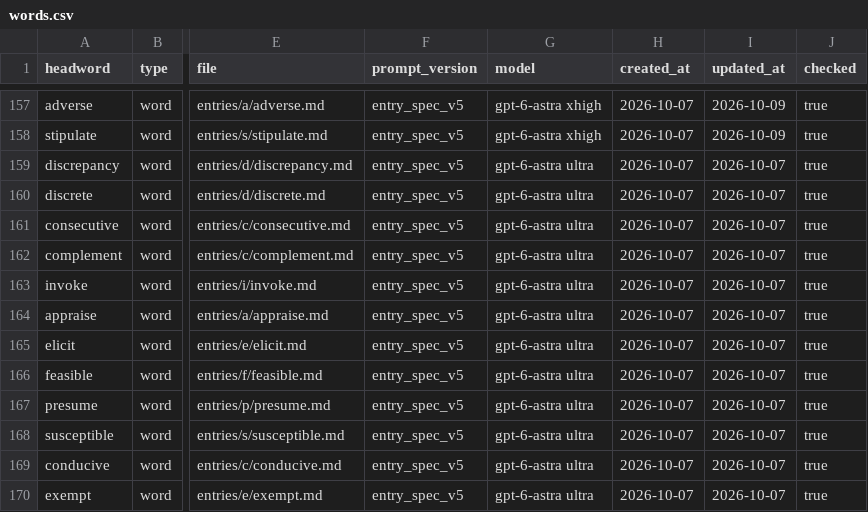
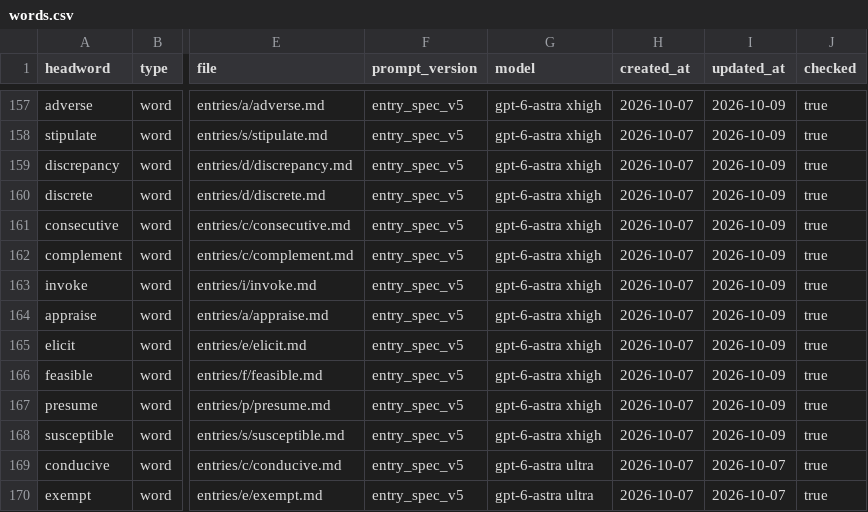
Before and after one commit to Kyapya/english-dictionary, a CSV file: queue/words.csv, drawn as a sheet; only a part is shown, gaps mark what is left out; the diff names each change by its address in the sheet, - before the commit and + after, or states it on an @@ line.

Commit message:
Refine ten entries after integrated review of words 21-30 (#651)

```diff
--- a/queue/words.csv
+++ b/queue/words.csv
-G159:G168 (model): gpt-6-astra ultra
+G159:G168 (model): gpt-6-astra xhigh
-I159:I168 (updated_at): 2026-10-07
+I159:I168 (updated_at): 2026-10-09
```
Also changed, not shown: 10 other files.
